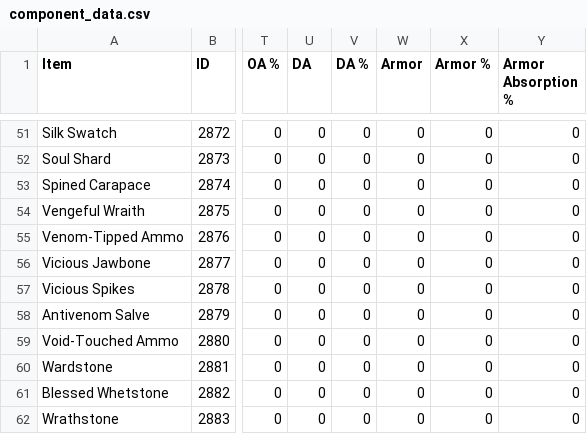
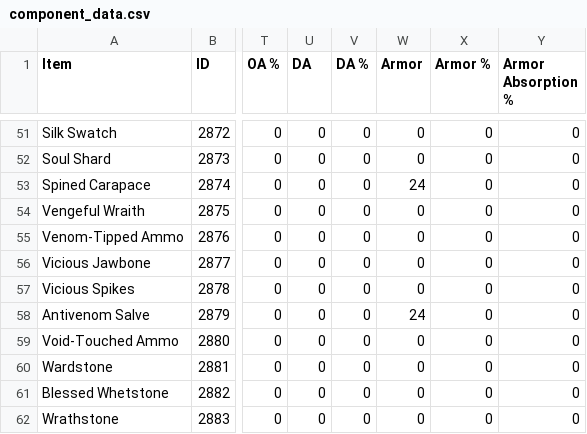
Before and after one commit to Faust404/Grim-Dawn-Resistance-Optimizer, a CSV file: data/component_data.csv, drawn as a sheet; only a part is shown, gaps mark what is left out; the diff covers the shown part only; the diff names each change by its address in the sheet, - before the commit and + after, or states it on an @@ line.

Commit message:
update tool with fangs of asterkarn dlc items and new faction

```diff
--- a/data/component_data.csv
+++ b/data/component_data.csv
-W53 (Armor): 0
+W53 (Armor): 24
-W58 (Armor): 0
+W58 (Armor): 24
```
Also changed, not shown: 12 edited cells elsewhere in this file, 4 other files.
